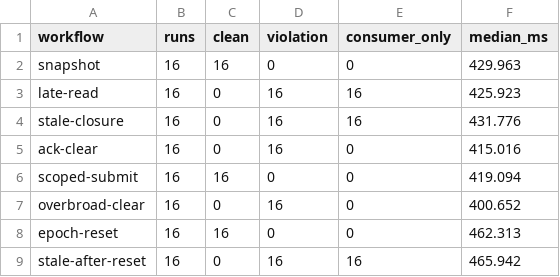
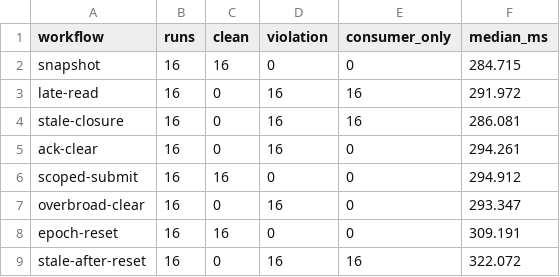
Before and after one commit to Haoyi-Zhang/HydraKeep, a CSV file: results/transactions/workflows.csv, drawn as a sheet.

```diff
--- a/results/transactions/workflows.csv
+++ b/results/transactions/workflows.csv
@@ -1,9 +1,9 @@
 workflow,runs,clean,violation,consumer_only,median_ms
-snapshot,16,16,0,0,429.963
-late-read,16,0,16,16,425.923
-stale-closure,16,0,16,16,431.776
-ack-clear,16,0,16,0,415.016
-scoped-submit,16,16,0,0,419.094
-overbroad-clear,16,0,16,0,400.652
-epoch-reset,16,16,0,0,462.313
-stale-after-reset,16,0,16,16,465.942
+snapshot,16,16,0,0,284.715
+late-read,16,0,16,16,291.972
+stale-closure,16,0,16,16,286.081
+ack-clear,16,0,16,0,294.261
+scoped-submit,16,16,0,0,294.912
+overbroad-clear,16,0,16,0,293.347
+epoch-reset,16,16,0,0,309.191
+stale-after-reset,16,0,16,16,322.072
```
Also changed, not shown: results/typed-transactions/workflows.csv, 43 other files.
